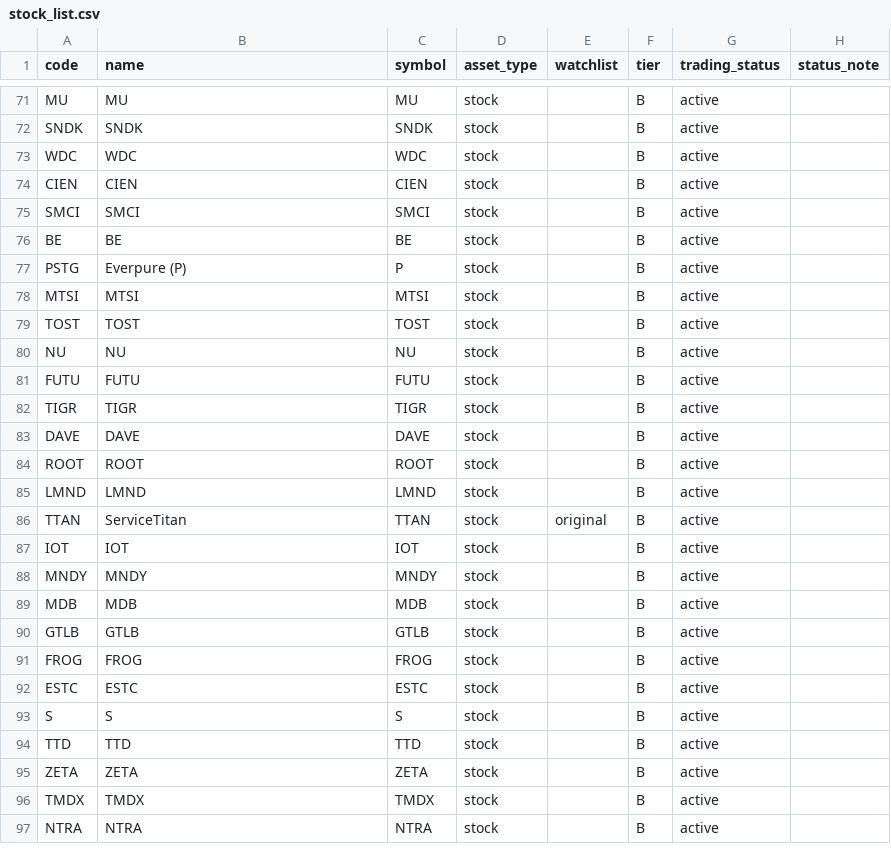
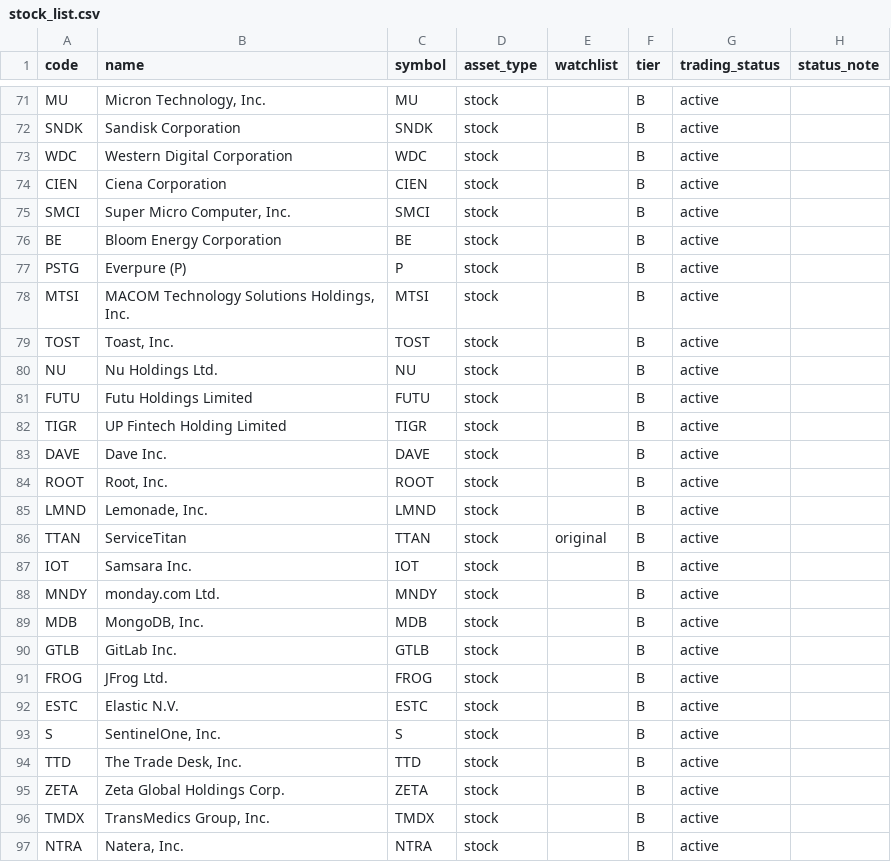
Before and after one commit to icefly1991/tao-us-stock-dashboard, a CSV file: scripts/stock_list.csv, drawn as a sheet; only a part is shown, gaps mark what is left out; the diff covers the shown part only; the diff names each change by its address in the sheet, - before the commit and + after, or states it on an @@ line.

Commit message:
fix(DATA-011): replace ticker placeholders with company names

```diff
--- a/scripts/stock_list.csv
+++ b/scripts/stock_list.csv
-B71 (name): MU
+B71 (name): Micron Technology, Inc.
-B72 (name): SNDK
+B72 (name): Sandisk Corporation
-B73 (name): WDC
+B73 (name): Western Digital Corporation
-B74 (name): CIEN
+B74 (name): Ciena Corporation
-B75 (name): SMCI
+B75 (name): Super Micro Computer, Inc.
-B76 (name): BE
+B76 (name): Bloom Energy Corporation
-B78 (name): MTSI
+B78 (name): MACOM Technology Solutions Holdings, Inc.
-B79 (name): TOST
+B79 (name): Toast, Inc.
-B80 (name): NU
+B80 (name): Nu Holdings Ltd.
-B81 (name): FUTU
+B81 (name): Futu Holdings Limited
-B82 (name): TIGR
+B82 (name): UP Fintech Holding Limited
-B83 (name): DAVE
+B83 (name): Dave Inc.
-B84 (name): ROOT
+B84 (name): Root, Inc.
-B85 (name): LMND
+B85 (name): Lemonade, Inc.
-B87 (name): IOT
+B87 (name): Samsara Inc.
-B88 (name): MNDY
+B88 (name): monday.com Ltd.
-B89 (name): MDB
+B89 (name): MongoDB, Inc.
-B90 (name): GTLB
+B90 (name): GitLab Inc.
-B91 (name): FROG
+B91 (name): JFrog Ltd.
-B92 (name): ESTC
+B92 (name): Elastic N.V.
-B93 (name): S
+B93 (name): SentinelOne, Inc.
-B94 (name): TTD
+B94 (name): The Trade Desk, Inc.
-B95 (name): ZETA
+B95 (name): Zeta Global Holdings Corp.
-B96 (name): TMDX
+B96 (name): TransMedics Group, Inc.
-B97 (name): NTRA
+B97 (name): Natera, Inc.
```
Also changed, not shown: 66 edited cells elsewhere in this file, 4 other files.
